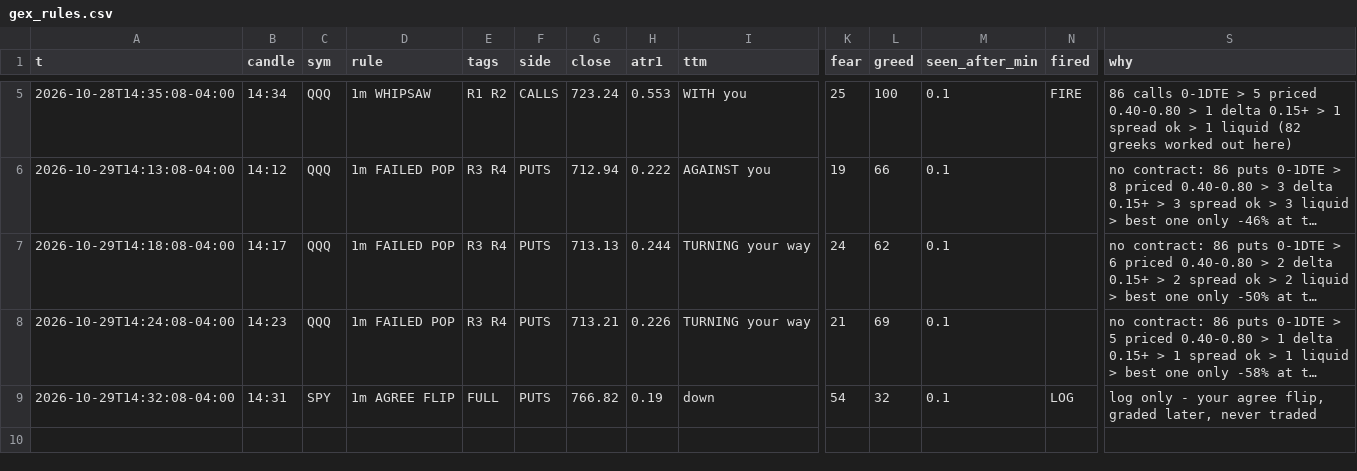
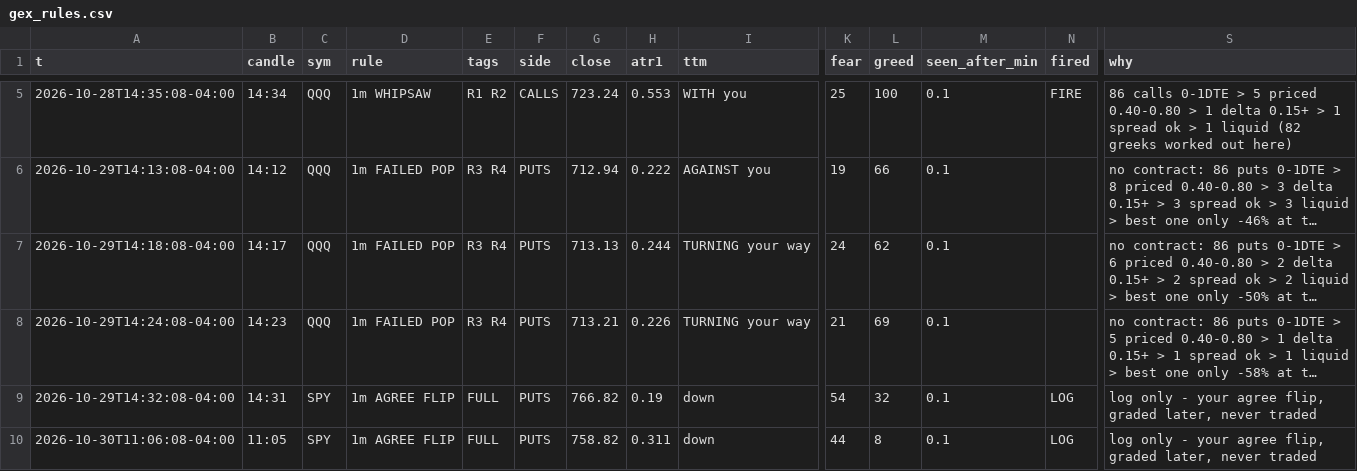
Before and after one commit to jnewsom188327/stoch-bot, a CSV file: gex_rules.csv, drawn as a sheet; only a part is shown, gaps mark what is left out; long unchanged cells end in …; rows hold the shown columns only; the diff names each change by its address in the sheet, - before the commit and + after, or states it on an @@ line.

```diff
--- a/gex_rules.csv
+++ b/gex_rules.csv
+row 10: 2026-10-30T11:06:08-04:00 | 11:05 | SPY | 1m AGREE FLIP | FULL | PUTS | 758.82 | 0.311 | down | 44 | 8 | 0.1 | LOG | log only - your agree flip, graded later, never traded
```
Also changed, not shown: 4 other files.
